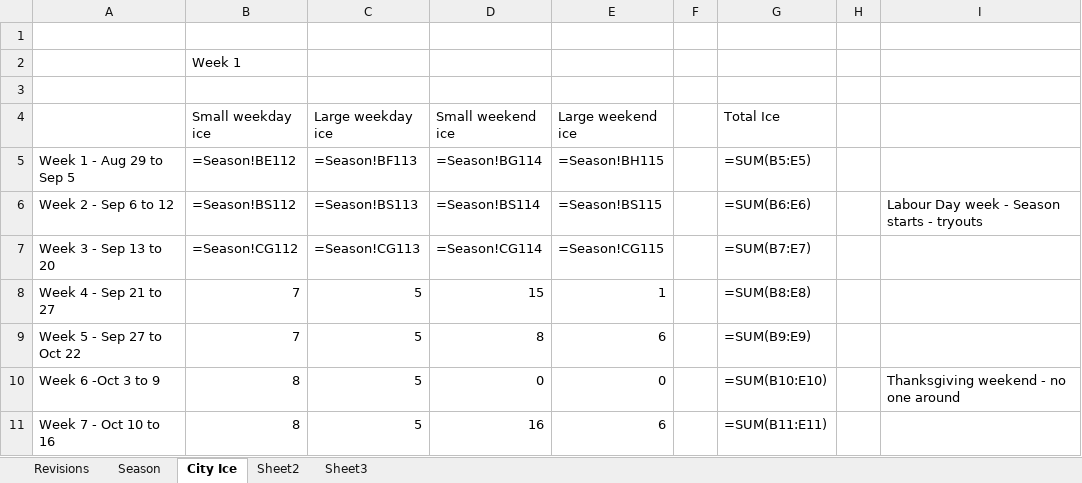
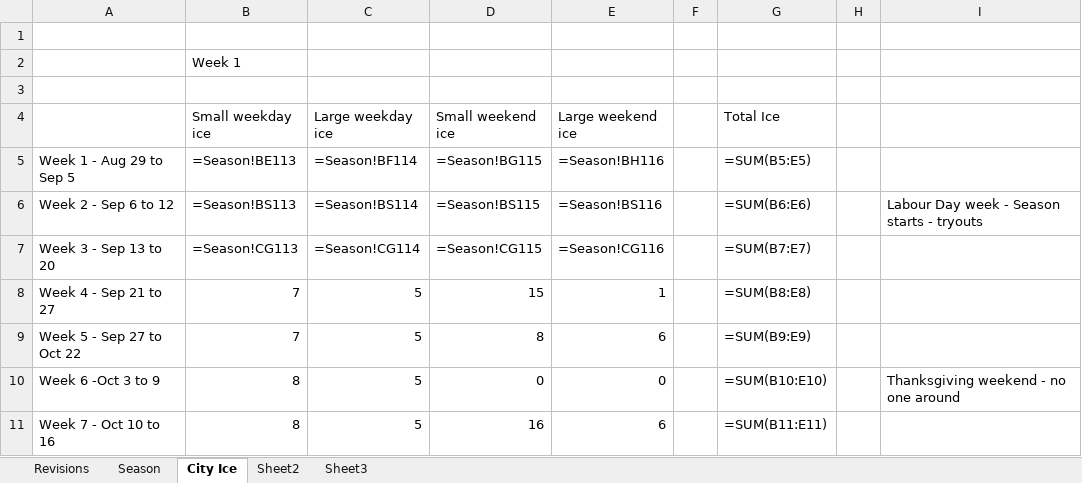
Before and after one commit to CORARingette/coraSchedule, an Excel workbook: RingetteSchedule/Master.xlsx, sheet City Ice, drawn as a sheet; only a part is shown; values as stored, in another font and other column widths than the file's, no borders; formulas are shown in place of their values; 1 other sheet too large or unreadable and not compared; the diff names each change by its address in the sheet, - before the commit and + after, or states it on an @@ line.

```diff
--- a/RingetteSchedule/Master.xlsx (sheet City Ice)
+++ b/RingetteSchedule/Master.xlsx (sheet City Ice)
-B5 (Small weekday ice): =Season!BE112
+B5 (Small weekday ice): =Season!BE113
-C5 (Large weekday ice): =Season!BF113
+C5 (Large weekday ice): =Season!BF114
-D5 (Small weekend ice): =Season!BG114
+D5 (Small weekend ice): =Season!BG115
-E5 (Large weekend ice): =Season!BH115
+E5 (Large weekend ice): =Season!BH116
-B6 (Small weekday ice): =Season!BS112
+B6 (Small weekday ice): =Season!BS113
-C6 (Large weekday ice): =Season!BS113
+C6 (Large weekday ice): =Season!BS114
-D6 (Small weekend ice): =Season!BS114
+D6 (Small weekend ice): =Season!BS115
-E6 (Large weekend ice): =Season!BS115
+E6 (Large weekend ice): =Season!BS116
-B7 (Small weekday ice): =Season!CG112
+B7 (Small weekday ice): =Season!CG113
-C7 (Large weekday ice): =Season!CG113
+C7 (Large weekday ice): =Season!CG114
-D7 (Small weekend ice): =Season!CG114
+D7 (Small weekend ice): =Season!CG115
-E7 (Large weekend ice): =Season!CG115
+E7 (Large weekend ice): =Season!CG116
```
Also changed, not shown: 3 other files.
